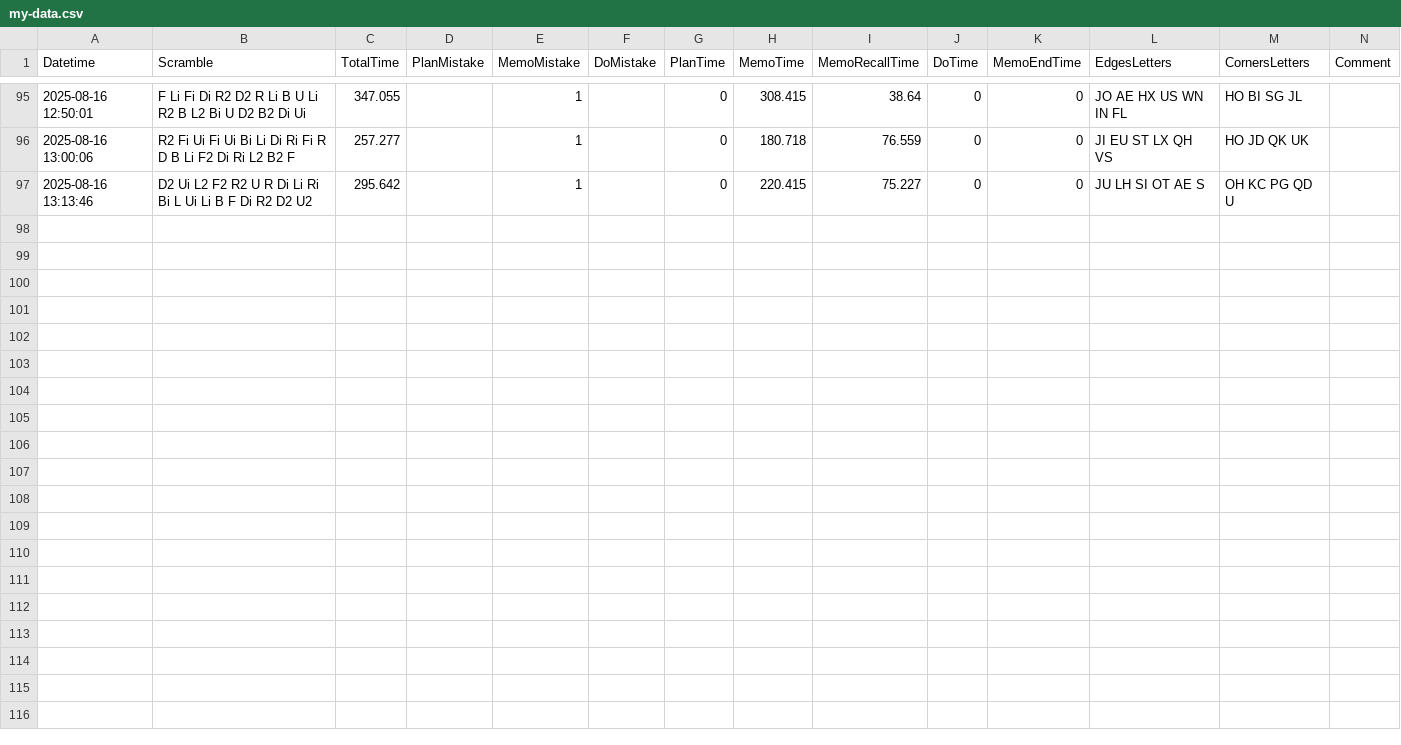
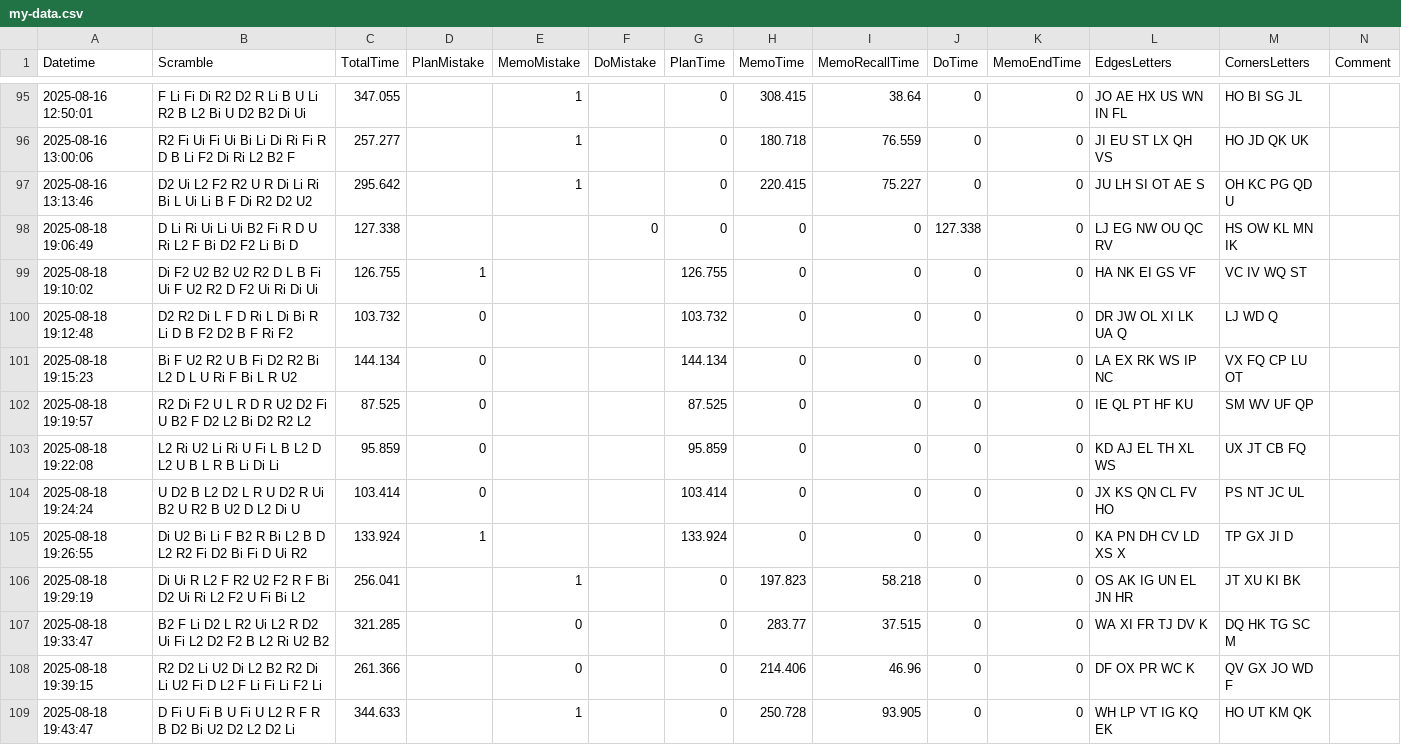
Before and after one commit to RadoTheProgrammer/rubik-bld, a CSV file: my-data.csv, drawn as a sheet; only a part is shown, gaps mark what is left out.

```diff
--- a/my-data.csv
+++ b/my-data.csv
@@ -97 +97,13 @@ Datetime,Scramble,TotalTime,PlanMistake,MemoMistake,DoMistake,PlanTime,MemoTime,
 2025-08-16 13:13:46,D2 Ui L2 F2 R2 U R Di Li Ri Bi L Ui Li B F Di R2 D2 U2,295.642,,1,,0,220.415,75.227,0,0,JU LH SI OT AE S,OH KC PG QD U,""
+2025-08-18 19:06:49,D Li Ri Ui Li Ui B2 Fi R D U Ri L2 F Bi D2 F2 Li Bi D,127.338,,,0,0,0,0,127.338,0,LJ EG NW OU QC RV,HS OW KL MN IK,""
+2025-08-18 19:10:02,Di F2 U2 B2 U2 R2 D L B Fi Ui F U2 R2 D F2 Ui Ri Di Ui,126.755,1,,,126.755,0,0,0,0,HA NK EI GS VF,VC IV WQ ST
+2025-08-18 19:12:48,D2 R2 Di L F D Ri L Di Bi R Li D B F2 D2 B F Ri F2,103.732,0,,,103.732,0,0,0,0,DR JW OL XI LK UA Q,LJ WD Q,""
+2025-08-18 19:15:23,Bi F U2 R2 U B Fi D2 R2 Bi L2 D L U Ri F Bi L R U2,144.134,0,,,144.134,0,0,0,0,LA EX RK WS IP NC,VX FQ CP LU OT,""
+2025-08-18 19:19:57,R2 Di F2 U L R D R U2 D2 Fi U B2 F D2 L2 Bi D2 R2 L2,87.525,0,,,87.525,0,0,0,0,IE QL PT HF KU,SM WV UF QP,""
+2025-08-18 19:22:08,L2 Ri U2 Li Ri U Fi L B L2 D L2 U B L R B Li Di Li,95.859,0,,,95.859,0,0,0,0,KD AJ EL TH XL WS,UX JT CB FQ,""
+2025-08-18 19:24:24,U D2 B L2 D2 L R U D2 R Ui B2 U R2 B U2 D L2 Di U,103.414,0,,,103.414,0,0,0,0,JX KS QN CL FV HO,PS NT JC UL,""
+2025-08-18 19:26:55,Di U2 Bi Li F B2 R Bi L2 B D L2 R2 Fi D2 Bi Fi D Ui R2,133.924,1,,,133.924,0,0,0,0,KA PN DH CV LD XS X,TP GX JI D,""
+2025-08-18 19:29:19,Di Ui R L2 F R2 U2 F2 R F Bi D2 Ui Ri L2 F2 U Fi Bi L2,256.041,,1,,0,197.823,58.218,0,0,OS AK IG UN EL JN HR,JT XU KI BK,""
+2025-08-18 19:33:47,B2 F Li D2 L R2 Ui L2 R D2 Ui Fi L2 D2 F2 B L2 Ri U2 B2,321.285,,0,,0,283.77,37.515,0,0,WA XI FR TJ DV K,DQ HK TG SC M,""
+2025-08-18 19:39:15,R2 D2 Li U2 Di L2 B2 R2 Di Li U2 Fi D L2 F Li Fi Li F2 Li,261.366,,0,,0,214.406,46.96,0,0,DF OX PR WC K,QV GX JO WD F
+2025-08-18 19:43:47,D Fi U Fi B U Fi U L2 R F R B D2 Bi U2 D2 L2 D2 Li,344.633,,1,,0,250.728,93.905,0,0,WH LP VT IG KQ EK,HO UT KM QK,""
```
Also changed, not shown: 14 other files.
